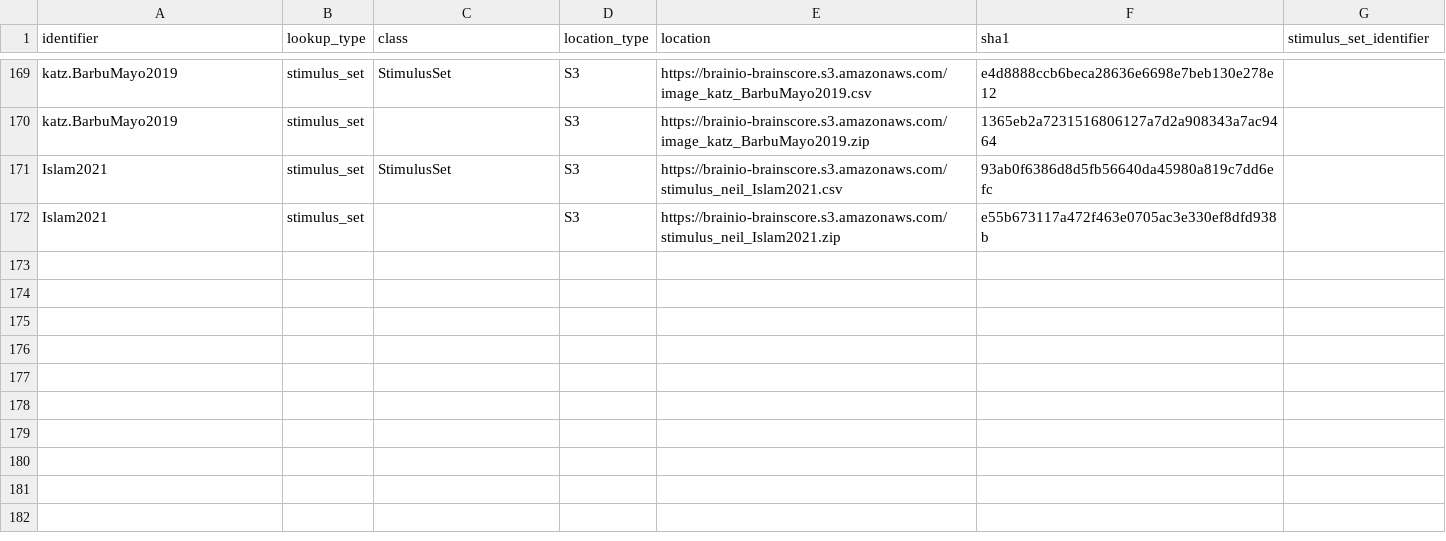
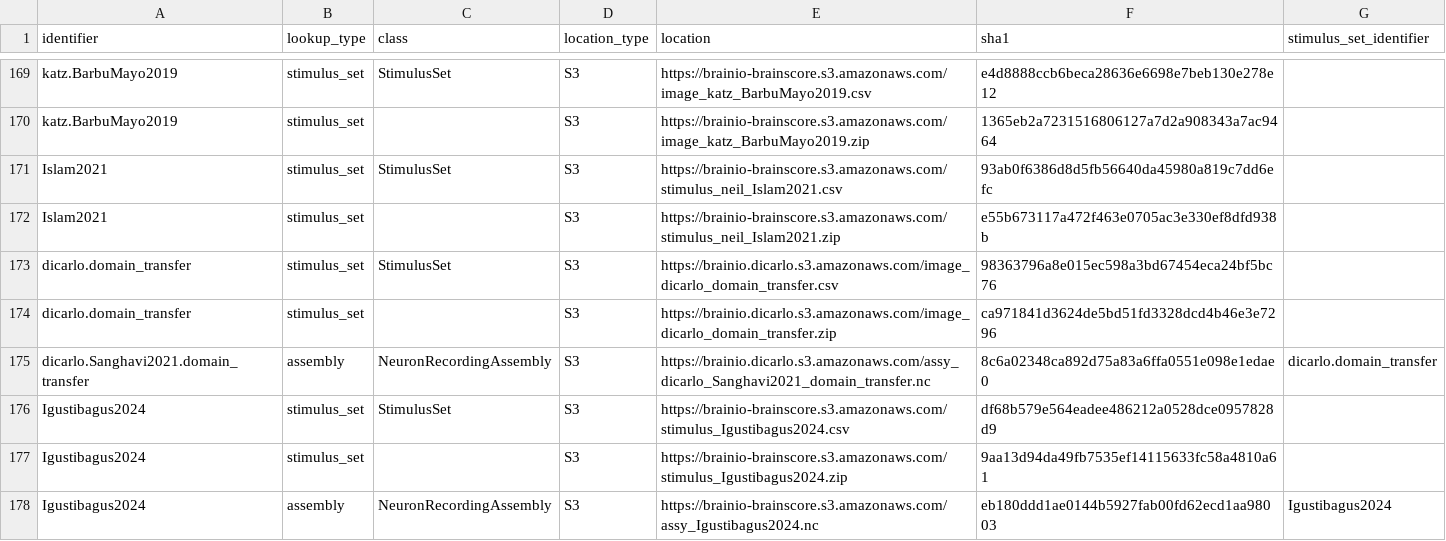
Before and after one commit to Nishant-codex/vision, a CSV file: brainscore/lookup.csv, drawn as a sheet; only a part is shown, gaps mark what is left out.

Commit message:
Domain-Transfer Benchmarks  (#416)
* preliminary analysis

* removed data assembly from exploration

* added dependencies for creating merged data assembly - no .nc files

* investigation on the validity of the merged assembly

* neural benchmark for domain-transfer

* finalized the merged assembly creation and added lines in lookup table

* added hook to cross regressed correlation to take care of background_id

* benchmarks and scoring files

* added results for analysis benchmark

* cleaned the analysis benchmark script

* addedd bibliography

* added the benchmarks to the pool

* addedd tests related script comments

* corrected typos

* Delete score-model-analysis.py

not needed in the PR

* Delete score-model.py

not needed in the PR

* corrected names in the basic checks

* added a simple unit test for the neural assembly

* minor changes to fix Trevis run

* corrected accordingly to PR comments

* clean up

* add self test

---------

Co-authored-by: Ernesto Bocini <bocini@jed.jed.cluster>
Co-authored-by: Martin Schrimpf <m4rtinsch@gmail.com>

```diff
--- a/brainscore/lookup.csv
+++ b/brainscore/lookup.csv
@@ -172 +172,7 @@ Islam2021,stimulus_set,StimulusSet,S3,https://brainio-brainscore.s3.amazonaws.co
 Islam2021,stimulus_set,,S3,https://brainio-brainscore.s3.amazonaws.com/stimulus_neil_Islam2021.zip,e55b673117a472f463e0705ac3e330ef8dfd938b,
+dicarlo.domain_transfer,stimulus_set,StimulusSet,S3,https://brainio.dicarlo.s3.amazonaws.com/image_dicarlo_domain_transfer.csv,98363796a8e015ec598a3bd67454eca24bf5bc76,
+dicarlo.domain_transfer,stimulus_set,,S3,https://brainio.dicarlo.s3.amazonaws.com/image_dicarlo_domain_transfer.zip,ca971841d3624de5bd51fd3328dcd4b46e3e7296,
+dicarlo.Sanghavi2021.domain_transfer,assembly,NeuronRecordingAssembly,S3,https://brainio.dicarlo.s3.amazonaws.com/assy_dicarlo_Sanghavi2021_domain_transfer.nc,8c6a02348ca892d75a83a6ffa0551e098e1edae0,dicarlo.domain_transfer
+Igustibagus2024,stimulus_set,StimulusSet,S3,https://brainio-brainscore.s3.amazonaws.com/stimulus_Igustibagus2024.csv,df68b579e564eadee486212a0528dce0957828d9,
+Igustibagus2024,stimulus_set,,S3,https://brainio-brainscore.s3.amazonaws.com/stimulus_Igustibagus2024.zip,9aa13d94da49fb7535ef14115633fc58a4810a61,
+Igustibagus2024,assembly,NeuronRecordingAssembly,S3,https://brainio-brainscore.s3.amazonaws.com/assy_Igustibagus2024.nc,eb180ddd1ae0144b5927fab00fd62ecd1aa98003,Igustibagus2024
```
Also changed, not shown: 16 other files.
